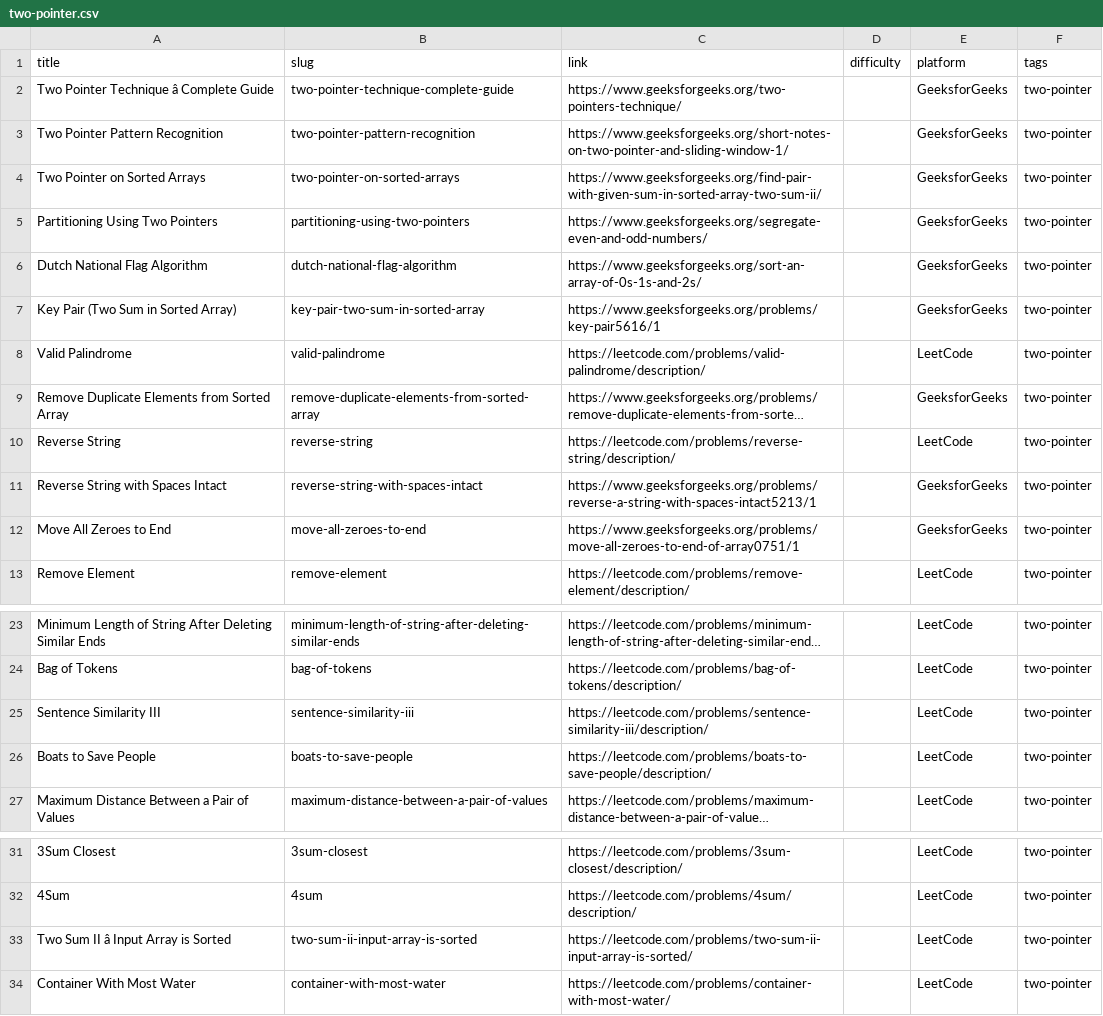
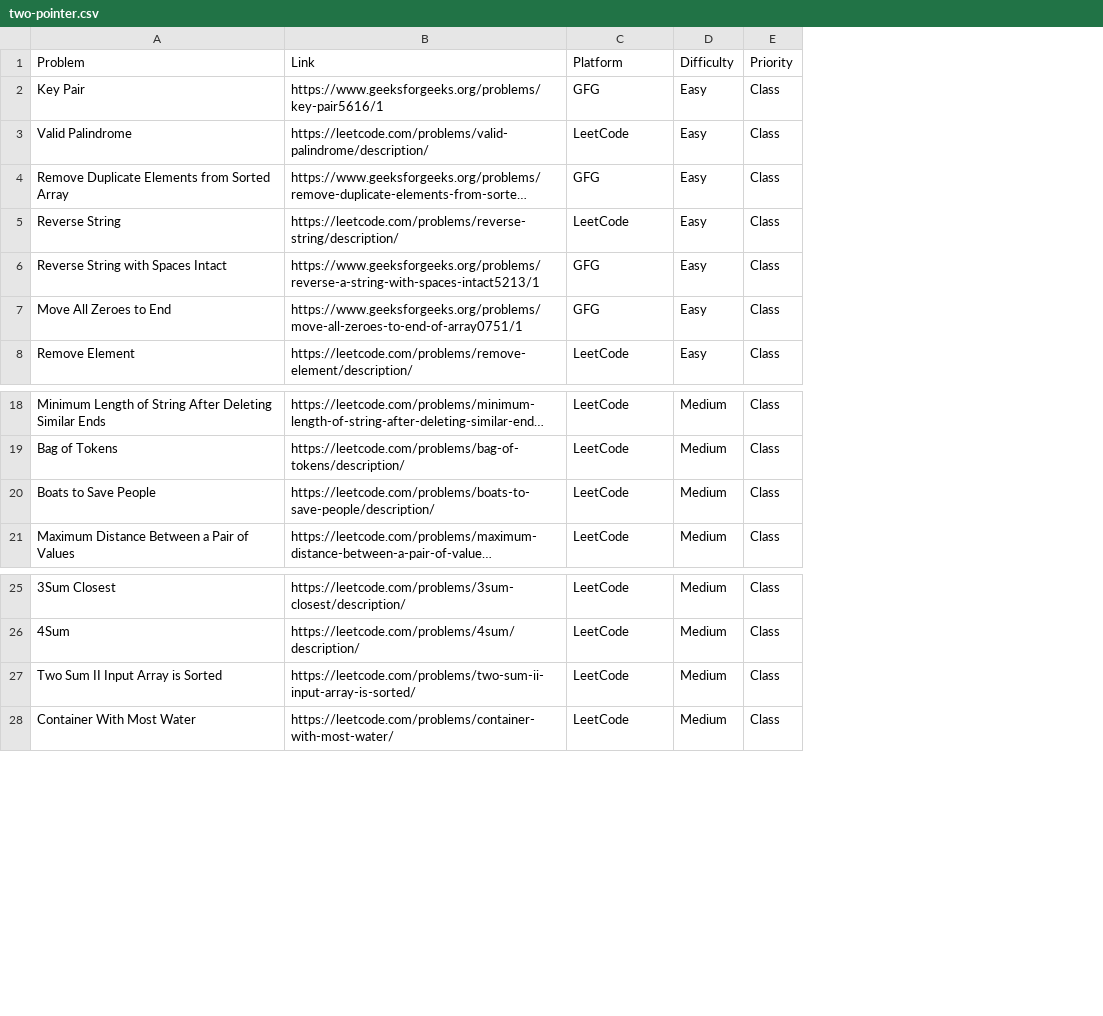
Before and after one commit to sumit1008/codingkul, a CSV file: Backend/seed/master-sheet-csvs/two-pointer.csv, drawn as a sheet; only a part is shown, gaps mark what is left out; long unchanged cells end in …; removed rows and columns are numbered as before the commit, all else as after; the diff names each change by its address in the sheet, - before the commit and + after, or states it on an @@ line.

```diff
--- a/Backend/seed/master-sheet-csvs/two-pointer.csv
+++ b/Backend/seed/master-sheet-csvs/two-pointer.csv
-column B, rows 8-13: valid-palindrome | remove-duplicate-elements-from-sorted-array | reverse-string | reverse-string-with-spaces-intact | move-all-zeroes-to-end | remove-element; rows 23-24: minimum-length-of-string-after-deleting-similar-ends | bag-of-tokens; rows 26-27: boats-to-save-people | maximum-distance-between-a-pair-of-values; rows 31-34: 3sum-closest | 4sum | two-sum-ii-input-array-is-sorted | container-with-most-water
-column D, empty
-column F, rows 8-13: all two-pointer; rows 23-24: two-pointer | two-pointer; rows 26-27: two-pointer | two-pointer; rows 31-34: all two-pointer
+column D, rows 3-8: all Easy; rows 18-21: all Medium; rows 25-28: all Medium
+column E, rows 3-8: all Class; rows 18-21: all Class; rows 25-28: all Class
-row 1: title | slug | link | difficulty | platform | tags
-row 2: Two Pointer Technique â Complete Guide | two-pointer-technique-complete-guide | https://www.geeksforgeeks.org/two-pointers-technique/ |  | GeeksforGeeks | two-pointer
-row 3: Two Pointer Pattern Recognition | two-pointer-pattern-recognition | https://www.geeksforgeeks.org/short-notes-on-two-pointer-and-sliding-window-1/ |  | GeeksforGeeks | two-pointer
-row 4: Two Pointer on Sorted Arrays | two-pointer-on-sorted-arrays | https://www.geeksforgeeks.org/find-pair-with-given-sum-in-sorted-array-two-sum-ii/ |  | GeeksforGeeks | two-pointer
-row 5: Partitioning Using Two Pointers | partitioning-using-two-pointers | https://www.geeksforgeeks.org/segregate-even-and-odd-numbers/ |  | GeeksforGeeks | two-pointer
-row 6: Dutch National Flag Algorithm | dutch-national-flag-algorithm | https://www.geeksforgeeks.org/sort-an-array-of-0s-1s-and-2s/ |  | GeeksforGeeks | two-pointer
-row 7: Key Pair (Two Sum in Sorted Array) | key-pair-two-sum-in-sorted-array | https://www.geeksforgeeks.org/problems/key-pair5616/1 |  | GeeksforGeeks | two-pointer
+row 1: Problem | Link | Platform | Difficulty | Priority
+row 2: Key Pair | https://www.geeksforgeeks.org/problems/key-pair5616/1 | GFG | Easy | Class
-C4: GeeksforGeeks
+C4: GFG
-C6:C7: GeeksforGeeks
+C6:C7: GFG
-row 25: Sentence Similarity III | sentence-similarity-iii | https://leetcode.com/problems/sentence-similarity-iii/description/ |  | LeetCode | two-pointer
-A27: Two Sum II â Input Array is Sorted
+A27: Two Sum II Input Array is Sorted
```
Also changed, not shown: Backend/seed/i-200-cleaned.csv, Backend/seed/master-sheet-csvs/basics.csv, 16 other files.
